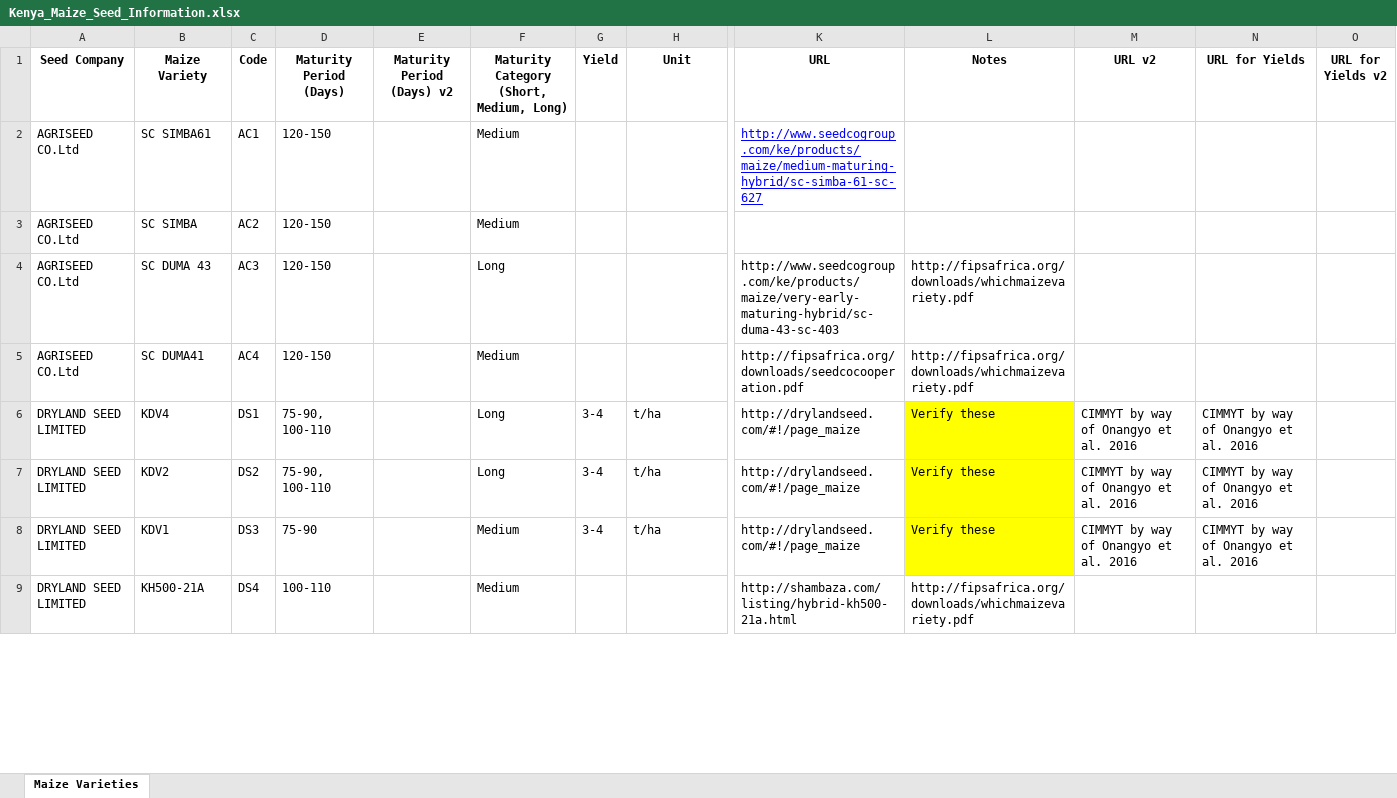
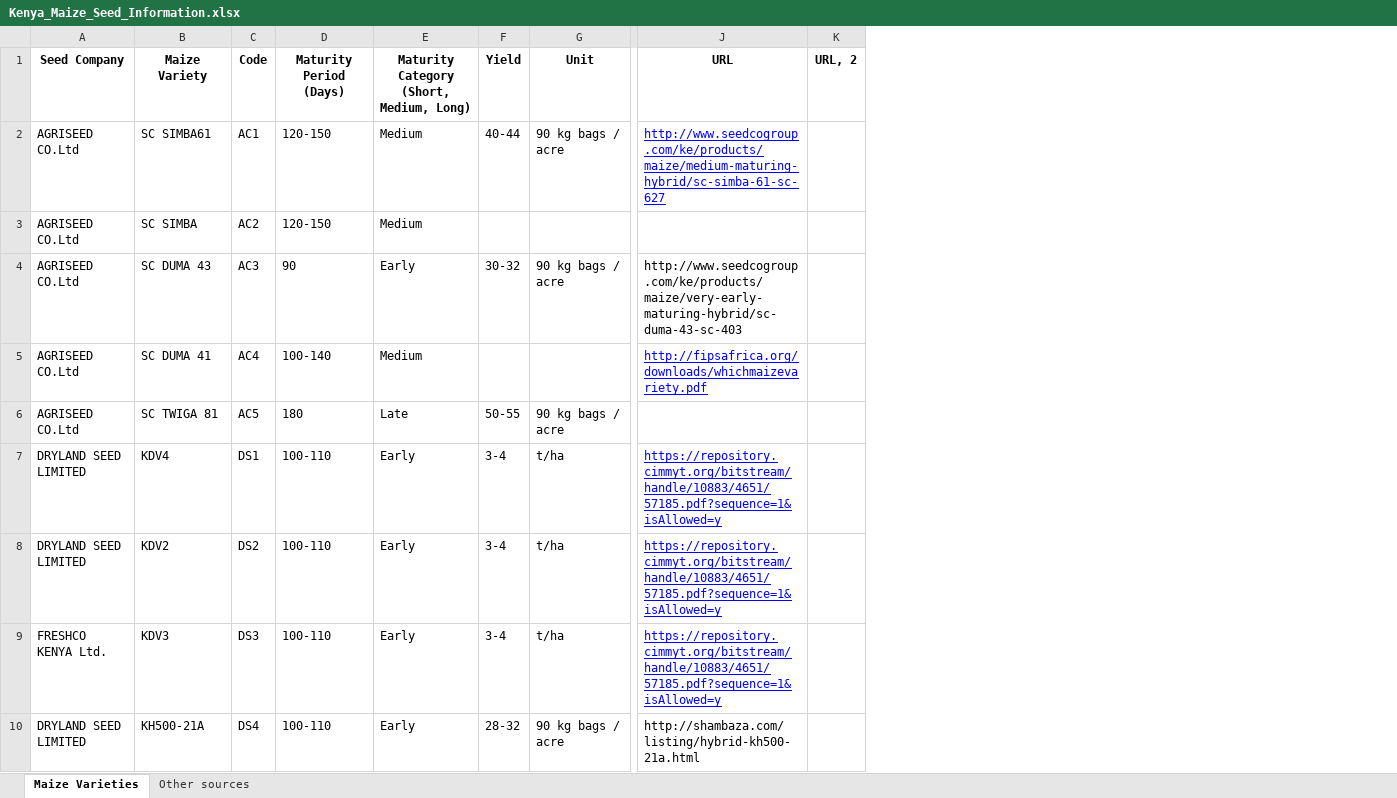
Before and after one commit to ecohydro/maize-Toff, an Excel workbook: data/Yields/Kenya_Maize_Seed_Information.xlsx, sheet Maize Varieties, drawn as a sheet; only a part is shown, gaps mark what is left out; values as stored, in another font and other column widths than the file's, no borders; removed rows and columns are numbered as before the commit, all else as after; rows hold the shown columns only; the diff covers the shown part only; the diff names each change by its address in the sheet, - before the commit and + after, or states it on an @@ line.

Commit message:
verified all yield and days to maturity info
Deleted varieties that had either wrong days to maturity or yield information in this excel sheet from Zack.

```diff
--- a/data/Yields/Kenya_Maize_Seed_Information.xlsx (sheet Maize Varieties)
+++ b/data/Yields/Kenya_Maize_Seed_Information.xlsx (sheet Maize Varieties)
+sheet tab: Other sources
-column E (Maturity Period (Days) v2), empty
-column L (Notes), rows 4-7: http://fipsafrica.org/downloads/whichmaizevariety.pdf | http://fipsafrica.org/downloads/whichmaizevariety.pdf | Verify these | Verify these; row 9: http://fipsafrica.org/downloads/whichmaizevariety.pdf
-column M (URL v2), rows 6-7: CIMMYT by way of Onangyo et al. 2016 | CIMMYT by way of Onangyo et al. 2016
-column N (URL for Yields), rows 6-7: CIMMYT by way of Onangyo et al. 2016 | CIMMYT by way of Onangyo et al. 2016
-column O (URL for Yields v2), empty
+column K (URL, 2), empty
-F2 (Yield): (empty)
+F2 (Yield): 40-44
-G2 (Unit): (empty)
+G2 (Unit): 90 kg bags / acre
-D4 (Maturity Period (Days)): 120-150
+D4 (Maturity Period (Days)): 90
-E4: Long
+E4: Early
-F4 (Yield): (empty)
+F4 (Yield): 30-32
-G4 (Unit): (empty)
+G4 (Unit): 90 kg bags / acre
-B5 (Maize Variety): SC DUMA41
+B5 (Maize Variety): SC DUMA 41
-D5 (Maturity Period (Days)): 120-150
+D5 (Maturity Period (Days)): 100-140
-J5 (URL): http://fipsafrica.org/downloads/seedcocooperation.pdf
+J5 (URL): http://fipsafrica.org/downloads/whichmaizevariety.pdf
@@ J5 underline: off → on, text colour: black → #0000FF @@
+row 6: AGRISEED CO.Ltd | SC TWIGA 81 | AC5 | 180 | Late | 50-55 | 90 kg bags / acre
-D7:D8 (Maturity Period (Days)): 75-90, 100-110
+D7:D8 (Maturity Period (Days)): 100-110
-E7:E8: Long
+E7:E8: Early
-J7:J8 (URL): http://drylandseed.com/#!/page_maize
+J7:J8 (URL): https://repository.cimmyt.org/bitstream/handle/10883/4651/57185.pdf?sequence=1&isAllowed=y
@@ J7:J8 underline: off → on, text colour: black → #0000FF @@
-row 8: DRYLAND SEED LIMITED | KDV1 | DS3 | 75-90 |  | Medium | 3-4 | t/ha | http://drylandseed.com/#!/page_maize | Verify these | CIMMYT by way of Onangyo et al. 2016 | CIMMYT by way of Onangyo et al. 2016
+row 9: FRESHCO KENYA Ltd. | KDV3 | DS3 | 100-110 | Early | 3-4 | t/ha | https://repository.cimmyt.org/bitstream/handle/10883/4651/57185.pdf?sequence=1&isAllowed=y
-E10: Medium
+E10: Early
-F10 (Yield): (empty)
+F10 (Yield): 28-32
-G10 (Unit): (empty)
+G10 (Unit): 90 kg bags / acre
```
Also changed, not shown: 2 added rows, 24 removed rows, 87 edited cells and cell formats elsewhere in this sheet.
